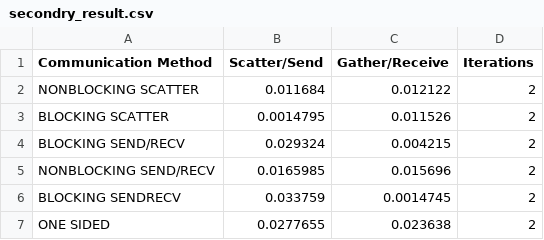
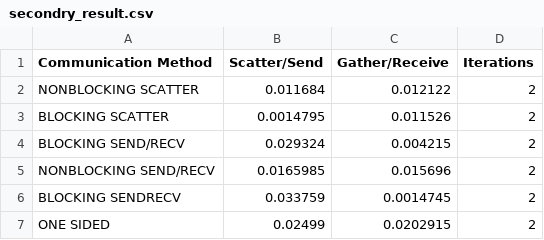
Before and after one commit to Abeer-Alsafran-ku/AbeerAtCERN, a CSV file: OOP/secondry_result.csv, drawn as a sheet.

Commit message:
//Abeer Final OneSidedCommunication

```diff
--- a/OOP/secondry_result.csv
+++ b/OOP/secondry_result.csv
@@ -6,2 +6,2 @@ NONBLOCKING SEND/RECV,0.0165985,0.015696,2
 BLOCKING SENDRECV,0.033759,0.0014745,2
-ONE SIDED,0.0277655,0.023638,2
+ONE SIDED,0.02499,0.0202915,2
```
Also changed, not shown: 2 other files.
